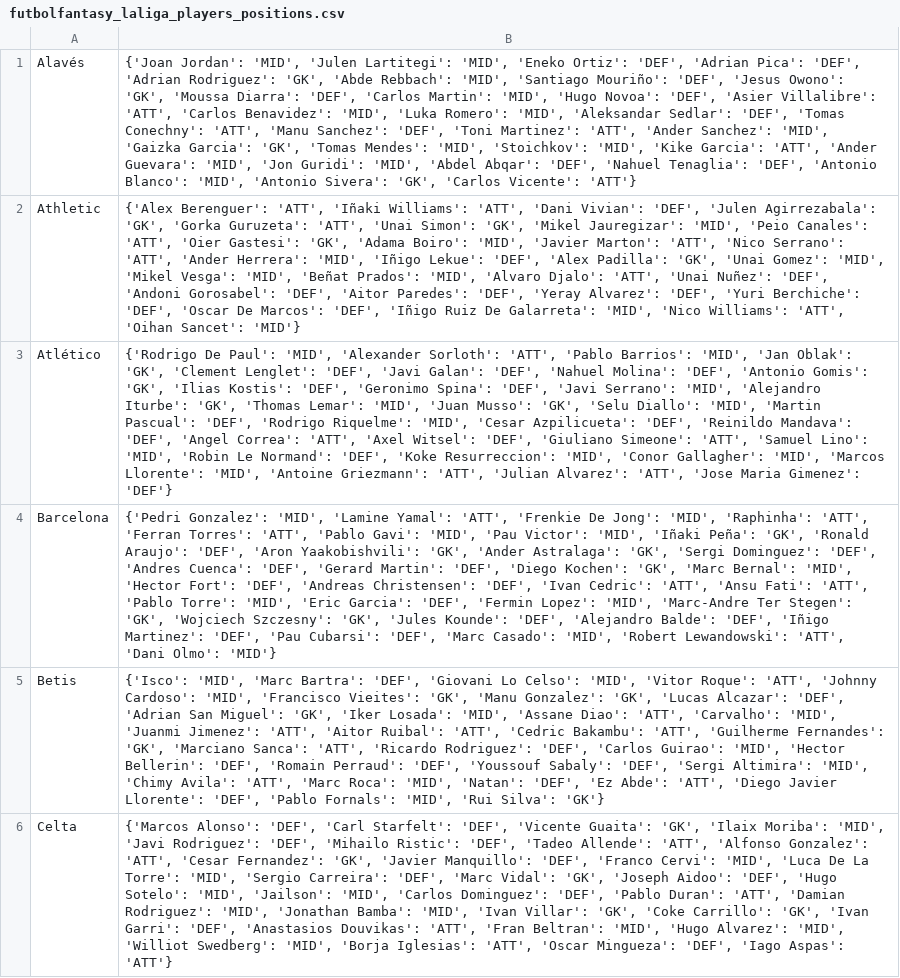
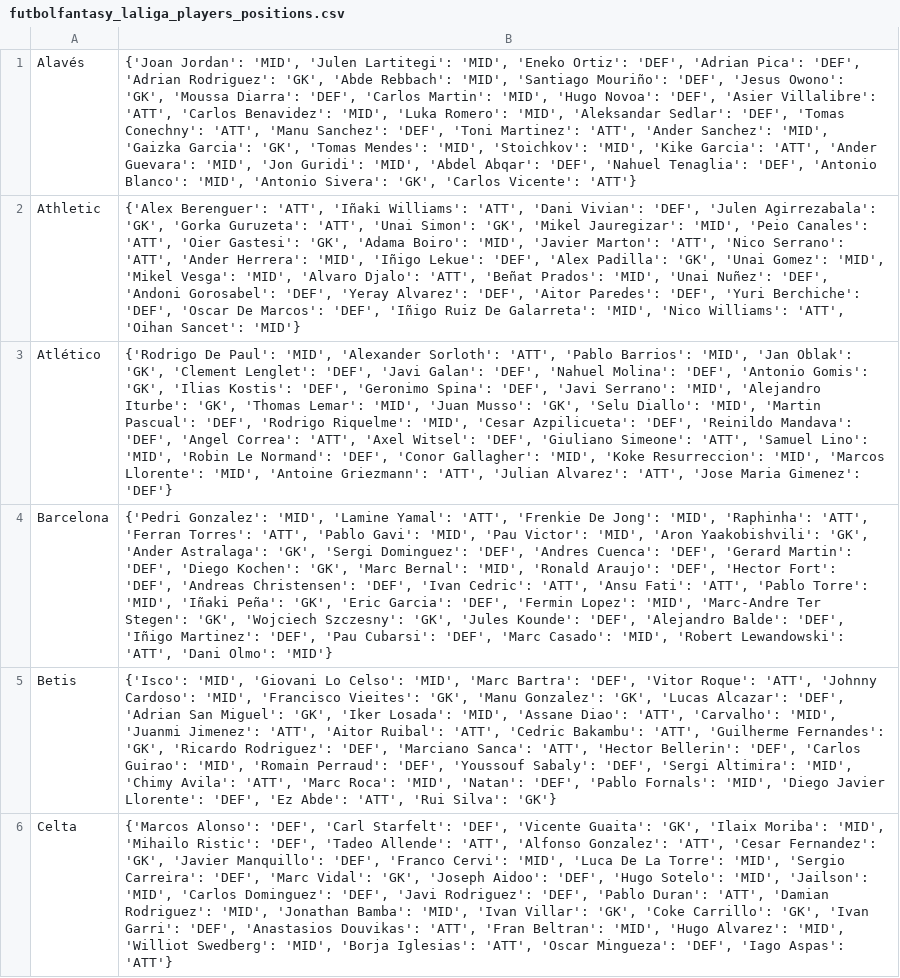
Before and after one commit to pabloroldan98/knapsack-football-formations, a CSV file: csv_files/futbolfantasy_laliga_players_positions.csv, drawn as a sheet; only a part is shown; the diff covers the shown part only; the diff names each change by its address in the sheet, - before the commit and + after, or states it on an @@ line.

```diff
--- a/csv_files/futbolfantasy_laliga_players_positions.csv
+++ b/csv_files/futbolfantasy_laliga_players_positions.csv
-B2: …Vesga': 'MID', 'Beñat Prados': 'MID', 'Alvaro Djalo': 'ATT', 'Unai Nuñez': 'DEF', 'Andoni Gorosabel': 'DEF', 'Aitor Paredes': 'DEF', 'Yeray Alvarez': 'DEF', 'Yuri…
+B2: …Vesga': 'MID', 'Alvaro Djalo': 'ATT', 'Beñat Prados': 'MID', 'Unai Nuñez': 'DEF', 'Andoni Gorosabel': 'DEF', 'Yeray Alvarez': 'DEF', 'Aitor Paredes': 'DEF', 'Yuri…
-B3: …Normand': 'DEF', 'Koke Resurreccion': 'MID', 'Conor Gallagher': 'MID', 'Marcos…
+B3: …Normand': 'DEF', 'Conor Gallagher': 'MID', 'Koke Resurreccion': 'MID', 'Marcos…
-B4: …Victor': 'MID', 'Iñaki Peña': 'GK', 'Ronald Araujo': 'DEF', 'Aron Yaakobishvili': 'GK', 'Ander Astralaga': 'GK', 'Sergi Dominguez': 'DEF', 'Andres Cuenca': 'DEF', 'Gerard Martin': 'DEF', 'Diego Kochen': 'GK', 'Marc Bernal': 'MID', 'Hector Fort': 'DEF', 'Andreas Christensen': 'DEF', 'Ivan Cedric': 'ATT', 'Ansu Fati': 'ATT', 'Pablo Torre': 'MID', 'Eric Garcia':…
+B4: …Victor': 'MID', 'Aron Yaakobishvili': 'GK', 'Ander Astralaga': 'GK', 'Sergi Dominguez': 'DEF', 'Andres Cuenca': 'DEF', 'Gerard Martin': 'DEF', 'Diego Kochen': 'GK', 'Marc Bernal': 'MID', 'Ronald Araujo': 'DEF', 'Hector Fort': 'DEF', 'Andreas Christensen': 'DEF', 'Ivan Cedric': 'ATT', 'Ansu Fati': 'ATT', 'Pablo Torre': 'MID', 'Iñaki Peña': 'GK', 'Eric Garcia':…
-B5: {'Isco': 'MID', 'Marc Bartra': 'DEF', 'Giovani Lo Celso': 'MID', 'Vitor Roque': 'ATT', 'Johnny Cardoso': 'MID', 'Francisco Vieites': 'GK', 'Manu Gonzalez': 'GK', 'Lucas Alcazar': 'DEF', 'Adrian San Miguel': 'GK', 'Iker Losada': 'MID', 'Assane Diao': 'ATT', 'Carvalho': 'MID', 'Juanmi Jimenez': 'ATT', 'Aitor Ruibal': 'ATT', 'Cedric Bakambu': 'ATT', 'Guilherme Fernandes': 'GK', 'Marciano Sanca': 'ATT', 'Ricardo Rodriguez': 'DEF', 'Carlos Guirao': 'MID', 'Hector Bellerin': 'DEF', 'Romain Perraud': 'DEF', 'Youssouf Sabaly': 'DEF', 'Sergi Altimira': 'MID', 'Chimy Avila': 'ATT', 'Marc Roca': 'MID', 'Natan': 'DEF', 'Ez Abde': 'ATT', 'Diego Javier Llorente': 'DEF', 'Pablo Fornals': 'MID', 'Rui Silva':…
+B5: {'Isco': 'MID', 'Giovani Lo Celso': 'MID', 'Marc Bartra': 'DEF', 'Vitor Roque': 'ATT', 'Johnny Cardoso': 'MID', 'Francisco Vieites': 'GK', 'Manu Gonzalez': 'GK', 'Lucas Alcazar': 'DEF', 'Adrian San Miguel': 'GK', 'Iker Losada': 'MID', 'Assane Diao': 'ATT', 'Carvalho': 'MID', 'Juanmi Jimenez': 'ATT', 'Aitor Ruibal': 'ATT', 'Cedric Bakambu': 'ATT', 'Guilherme Fernandes': 'GK', 'Ricardo Rodriguez': 'DEF', 'Marciano Sanca': 'ATT', 'Hector Bellerin': 'DEF', 'Carlos Guirao': 'MID', 'Romain Perraud': 'DEF', 'Youssouf Sabaly': 'DEF', 'Sergi Altimira': 'MID', 'Chimy Avila': 'ATT', 'Marc Roca': 'MID', 'Natan': 'DEF', 'Pablo Fornals': 'MID', 'Diego Javier Llorente': 'DEF', 'Ez Abde': 'ATT', 'Rui Silva':…
-B6: …Moriba': 'MID', 'Javi Rodriguez': 'DEF', 'Mihailo Ristic': 'DEF', 'Tadeo Allende': 'ATT', 'Alfonso Gonzalez': 'ATT', 'Cesar Fernandez': 'GK', 'Javier Manquillo': 'DEF', 'Franco Cervi': 'MID', 'Luca De La Torre': 'MID', 'Sergio Carreira': 'DEF', 'Marc Vidal': 'GK', 'Joseph Aidoo': 'DEF', 'Hugo Sotelo': 'MID', 'Jailson': 'MID', 'Carlos Dominguez': 'DEF', 'Pablo…
+B6: …Moriba': 'MID', 'Mihailo Ristic': 'DEF', 'Tadeo Allende': 'ATT', 'Alfonso Gonzalez': 'ATT', 'Cesar Fernandez': 'GK', 'Javier Manquillo': 'DEF', 'Franco Cervi': 'MID', 'Luca De La Torre': 'MID', 'Sergio Carreira': 'DEF', 'Marc Vidal': 'GK', 'Joseph Aidoo': 'DEF', 'Hugo Sotelo': 'MID', 'Jailson': 'MID', 'Carlos Dominguez': 'DEF', 'Javi Rodriguez': 'DEF', 'Pablo…
```
Also changed, not shown: 10 edited cells elsewhere in this file, csv_files/futbolfantasy_laliga_players_forms.csv, csv_files/futbolfantasy_laliga_players_price_trends.csv, 8 other files.
